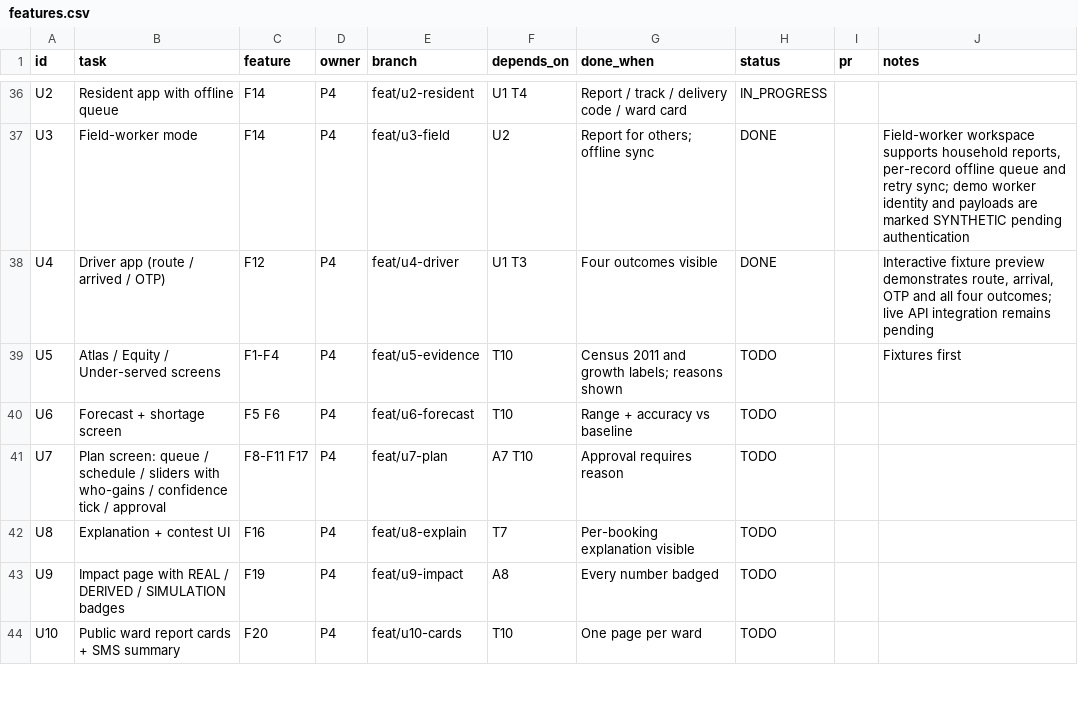
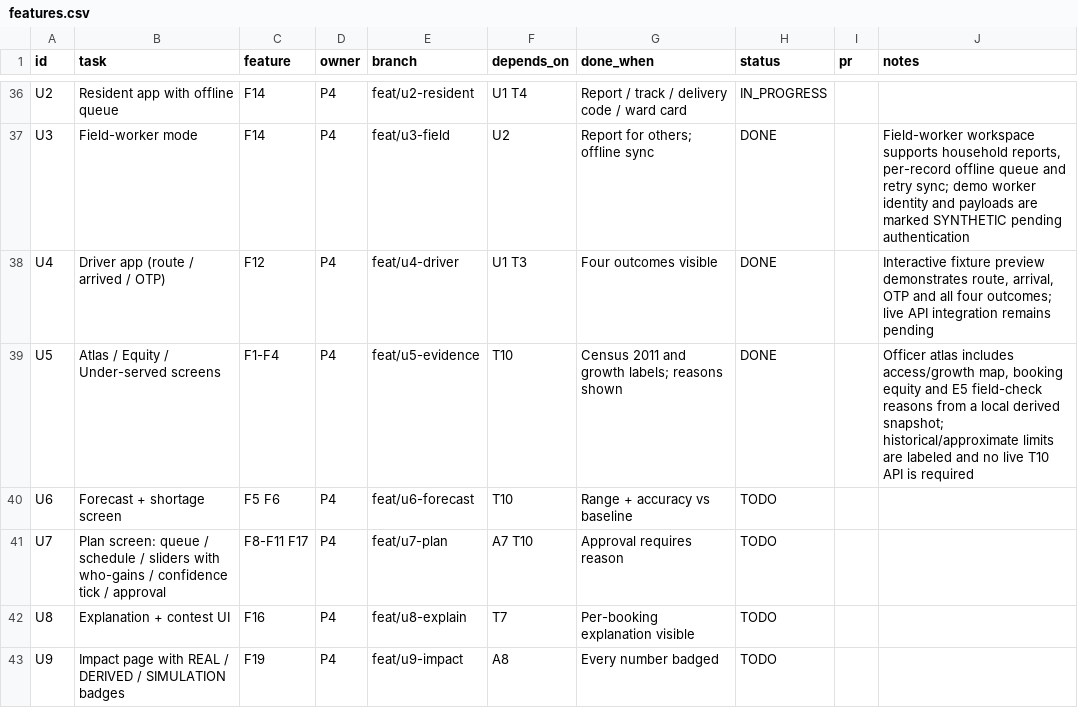
Before and after one commit to Tabsirshaikh/jallekha, a CSV file: docs/features.csv, drawn as a sheet; only a part is shown, gaps mark what is left out; the shorter side is filled out with more unchanged rows.

Commit message:
U5: add evidence atlas and field-check views

```diff
--- a/docs/features.csv
+++ b/docs/features.csv
@@ -38,3 +38,3 @@
 "U4","Driver app (route / arrived / OTP)","F12","P4","feat/u4-driver","U1 T3","Four outcomes visible","DONE","","Interactive fixture preview demonstrates route, arrival, OTP and all four outcomes; live API integration remains pending"
-"U5","Atlas / Equity / Under-served screens","F1-F4","P4","feat/u5-evidence","T10","Census 2011 and growth labels; reasons shown","TODO","","Fixtures first"
+"U5","Atlas / Equity / Under-served screens","F1-F4","P4","feat/u5-evidence","T10","Census 2011 and growth labels; reasons shown","DONE","","Officer atlas includes access/growth map, booking equity and E5 field-check reasons from a local derived snapshot; historical/approximate limits are labeled and no live T10 API is required"
 "U6","Forecast + shortage screen","F5 F6","P4","feat/u6-forecast","T10","Range + accuracy vs baseline","TODO","",""
```
Also changed, not shown: 9 other files.
